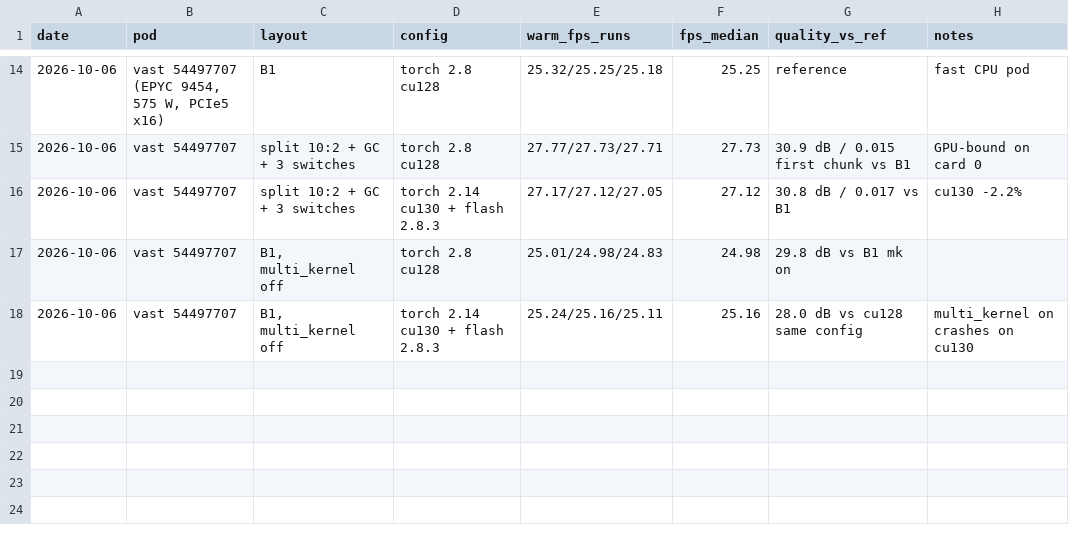
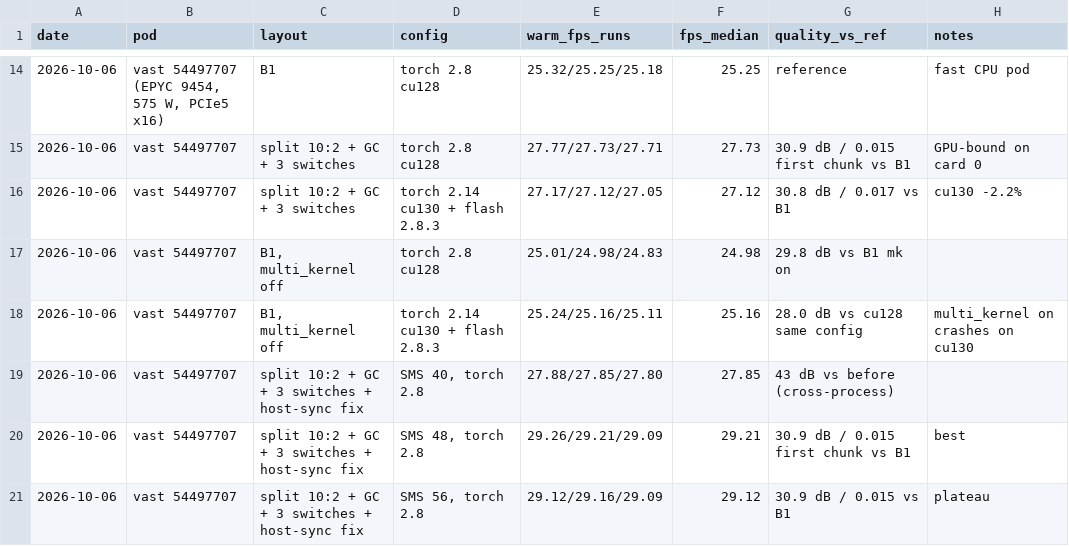
Before and after one commit to kaarelkaarelson/lingbot-world-v2-realtime, a TSV file: experiments/split_cpu/results/fps_log_2026-10-05.tsv, drawn as a sheet; only a part is shown, gaps mark what is left out; the diff names each change by its address in the sheet, - before the commit and + after, or states it on an @@ line.

Commit message:
split: 48 SMs for card 1's DiT share by default (29.21 FPS, +15.7 % over B1); learnings 26, README, logs

```diff
--- a/experiments/split_cpu/results/fps_log_2026-10-05.tsv
+++ b/experiments/split_cpu/results/fps_log_2026-10-05.tsv
+row 19: 2026-10-06 | vast 54497707 | split 10:2 + GC + 3 switches + host-sync fix | SMS 40, torch 2.8 | 27.88/27.85/27.80 | 27.85 | 43 dB vs before (cross-process)
+row 20: 2026-10-06 | vast 54497707 | split 10:2 + GC + 3 switches + host-sync fix | SMS 48, torch 2.8 | 29.26/29.21/29.09 | 29.21 | 30.9 dB / 0.015 first chunk vs B1 | best
+row 21: 2026-10-06 | vast 54497707 | split 10:2 + GC + 3 switches + host-sync fix | SMS 56, torch 2.8 | 29.12/29.16/29.09 | 29.12 | 30.9 dB / 0.015 vs B1 | plateau
```
Also changed, not shown: 37 other files.
